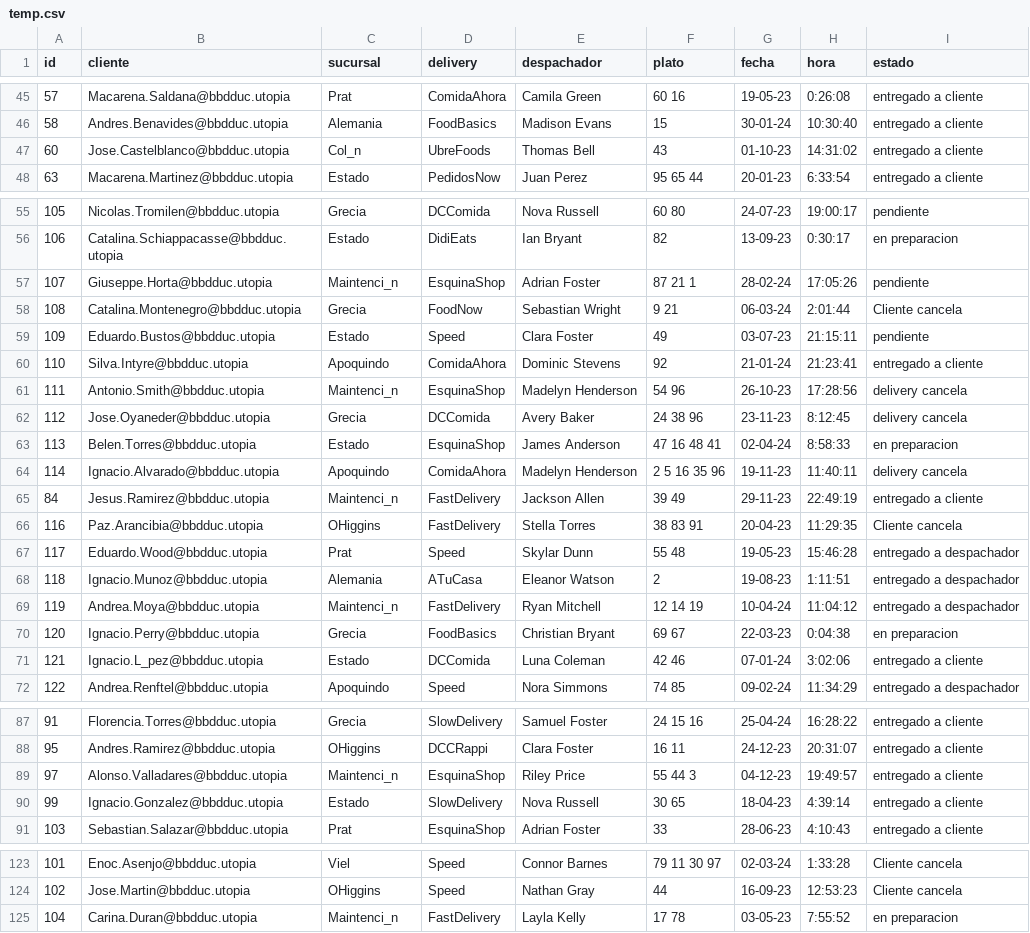
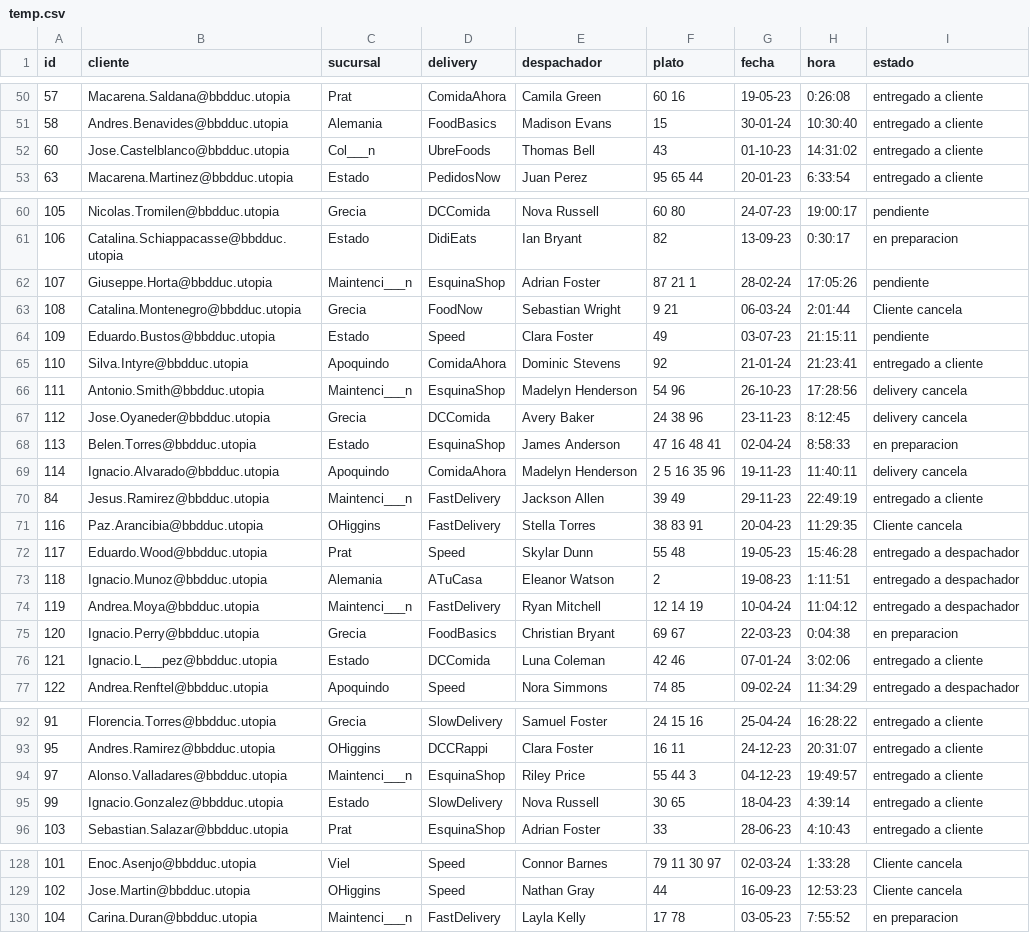
Before and after one commit to CabraVicente/BDD-grupo41, a CSV file: data/temp.csv, drawn as a sheet; only a part is shown, gaps mark what is left out; the diff covers the shown part only.

```diff
--- a/data/temp.csv
+++ b/data/temp.csv
@@ -46,3 +51,3 @@ id;cliente;sucursal;delivery;despachador;plato;fecha;hora;estado
 58;Andres.Benavides@bbdduc.utopia;Alemania;FoodBasics;Madison Evans;15;30-01-24;10:30:40;entregado a cliente
-60;Jose.Castelblanco@bbdduc.utopia;Col_n;UbreFoods;Thomas Bell;43;01-10-23;14:31:02;entregado a cliente
+60;Jose.Castelblanco@bbdduc.utopia;Col___n;UbreFoods;Thomas Bell;43;01-10-23;14:31:02;entregado a cliente
 63;Macarena.Martinez@bbdduc.utopia;Estado;PedidosNow;Juan Perez;95  65  44;20-01-23;6:33:54;entregado a cliente
@@ -56,3 +61,3 @@ id;cliente;sucursal;delivery;despachador;plato;fecha;hora;estado
 106;Catalina.Schiappacasse@bbdduc.utopia;Estado;DidiEats;Ian Bryant;82;13-09-23;0:30:17;en preparacion
-107;Giuseppe.Horta@bbdduc.utopia;Maintenci_n;EsquinaShop;Adrian Foster;87  21  1;28-02-24;17:05:26;pendiente
+107;Giuseppe.Horta@bbdduc.utopia;Maintenci___n;EsquinaShop;Adrian Foster;87  21  1;28-02-24;17:05:26;pendiente
 108;Catalina.Montenegro@bbdduc.utopia;Grecia;FoodNow;Sebastian Wright;9  21;06-03-24;2:01:44;Cliente cancela
@@ -60,3 +65,3 @@ id;cliente;sucursal;delivery;despachador;plato;fecha;hora;estado
 110;Silva.Intyre@bbdduc.utopia;Apoquindo;ComidaAhora;Dominic Stevens;92;21-01-24;21:23:41;entregado a cliente
-111;Antonio.Smith@bbdduc.utopia;Maintenci_n;EsquinaShop;Madelyn Henderson;54  96;26-10-23;17:28:56;delivery cancela
+111;Antonio.Smith@bbdduc.utopia;Maintenci___n;EsquinaShop;Madelyn Henderson;54  96;26-10-23;17:28:56;delivery cancela
 112;Jose.Oyaneder@bbdduc.utopia;Grecia;DCComida;Avery Baker;24  38  96;23-11-23;8:12:45;delivery cancela
@@ -64,3 +69,3 @@ id;cliente;sucursal;delivery;despachador;plato;fecha;hora;estado
 114;Ignacio.Alvarado@bbdduc.utopia;Apoquindo;ComidaAhora;Madelyn Henderson;2  5  16  35  96;19-11-23;11:40:11;delivery cancela
-84;Jesus.Ramirez@bbdduc.utopia;Maintenci_n;FastDelivery;Jackson Allen;39  49;29-11-23;22:49:19;entregado a cliente
+84;Jesus.Ramirez@bbdduc.utopia;Maintenci___n;FastDelivery;Jackson Allen;39  49;29-11-23;22:49:19;entregado a cliente
 116;Paz.Arancibia@bbdduc.utopia;OHiggins;FastDelivery;Stella Torres;38  83  91;20-04-23;11:29:35;Cliente cancela
@@ -68,5 +73,5 @@ id;cliente;sucursal;delivery;despachador;plato;fecha;hora;estado
 118;Ignacio.Munoz@bbdduc.utopia;Alemania;ATuCasa;Eleanor Watson;2;19-08-23;1:11:51;entregado a despachador
-119;Andrea.Moya@bbdduc.utopia;Maintenci_n;FastDelivery;Ryan Mitchell;12  14  19;10-04-24;11:04:12;entregado a despachador
+119;Andrea.Moya@bbdduc.utopia;Maintenci___n;FastDelivery;Ryan Mitchell;12  14  19;10-04-24;11:04:12;entregado a despachador
 120;Ignacio.Perry@bbdduc.utopia;Grecia;FoodBasics;Christian Bryant;69  67;22-03-23;0:04:38;en preparacion
-121;Ignacio.L_pez@bbdduc.utopia;Estado;DCComida;Luna Coleman;42  46;07-01-24;3:02:06;entregado a cliente
+121;Ignacio.L___pez@bbdduc.utopia;Estado;DCComida;Luna Coleman;42  46;07-01-24;3:02:06;entregado a cliente
 122;Andrea.Renftel@bbdduc.utopia;Apoquindo;Speed;Nora Simmons;74  85;09-02-24;11:34:29;entregado a despachador
@@ -88,3 +93,3 @@ id;cliente;sucursal;delivery;despachador;plato;fecha;hora;estado
 95;Andres.Ramirez@bbdduc.utopia;OHiggins;DCCRappi;Clara Foster;16  11;24-12-23;20:31:07;entregado a cliente
-97;Alonso.Valladares@bbdduc.utopia;Maintenci_n;EsquinaShop;Riley Price;55  44  3;04-12-23;19:49:57;entregado a cliente
+97;Alonso.Valladares@bbdduc.utopia;Maintenci___n;EsquinaShop;Riley Price;55  44  3;04-12-23;19:49:57;entregado a cliente
 99;Ignacio.Gonzalez@bbdduc.utopia;Estado;SlowDelivery;Nova Russell;30  65;18-04-23;4:39:14;entregado a cliente
@@ -124,2 +129,2 @@ id;cliente;sucursal;delivery;despachador;plato;fecha;hora;estado
 102;Jose.Martin@bbdduc.utopia;OHiggins;Speed;Nathan Gray;44;16-09-23;12:53:23;Cliente cancela
-104;Carina.Duran@bbdduc.utopia;Maintenci_n;FastDelivery;Layla Kelly;17  78;03-05-23;7:55:52;en preparacion
+104;Carina.Duran@bbdduc.utopia;Maintenci___n;FastDelivery;Layla Kelly;17  78;03-05-23;7:55:52;en preparacion
```
Also changed, not shown: 5 added rows and 23 edited cells elsewhere in this file, data/pedidos.csv, data/suscripciones.csv, 6 other files.
